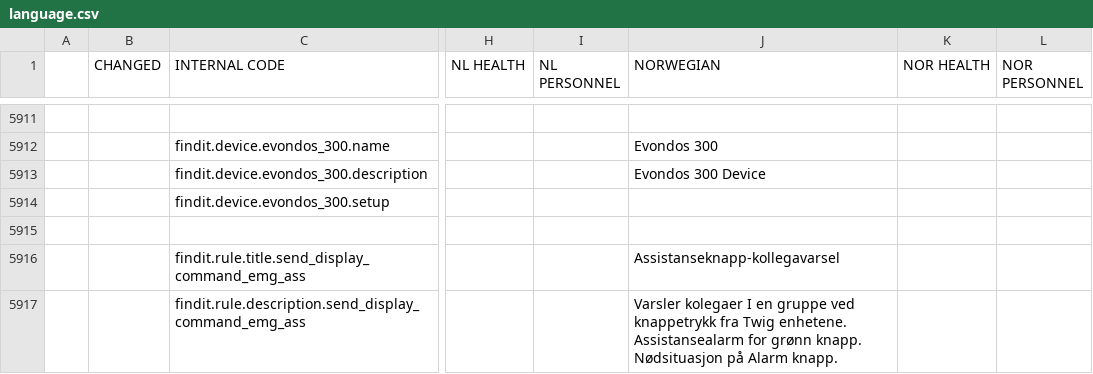
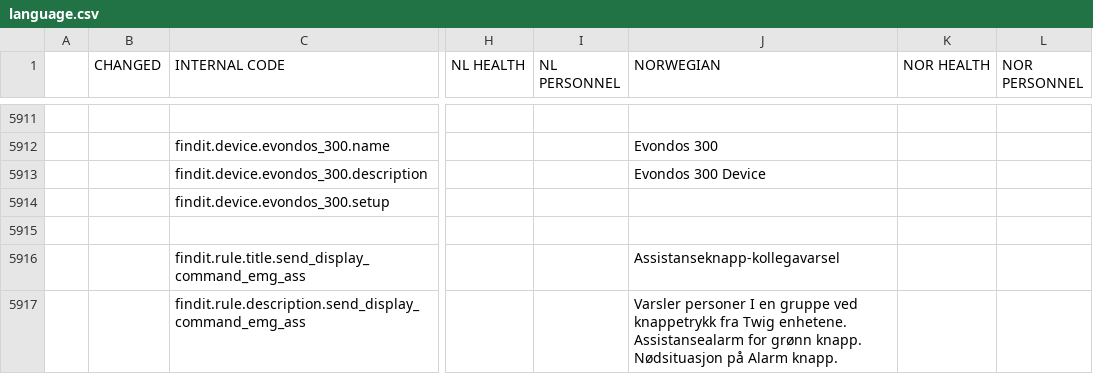
Before and after one commit to TelluIoT/web-language, a CSV file: dist/language.csv, drawn as a sheet; only a part is shown, gaps mark what is left out; the diff names each change by its address in the sheet, - before the commit and + after, or states it on an @@ line.

Commit message:
Updated text for rules in previous commit

```diff
--- a/dist/language.csv
+++ b/dist/language.csv
-J5917 (NORWEGIAN): Varsler kolegaer I en…
+J5917 (NORWEGIAN): Varsler personer I en…
```
